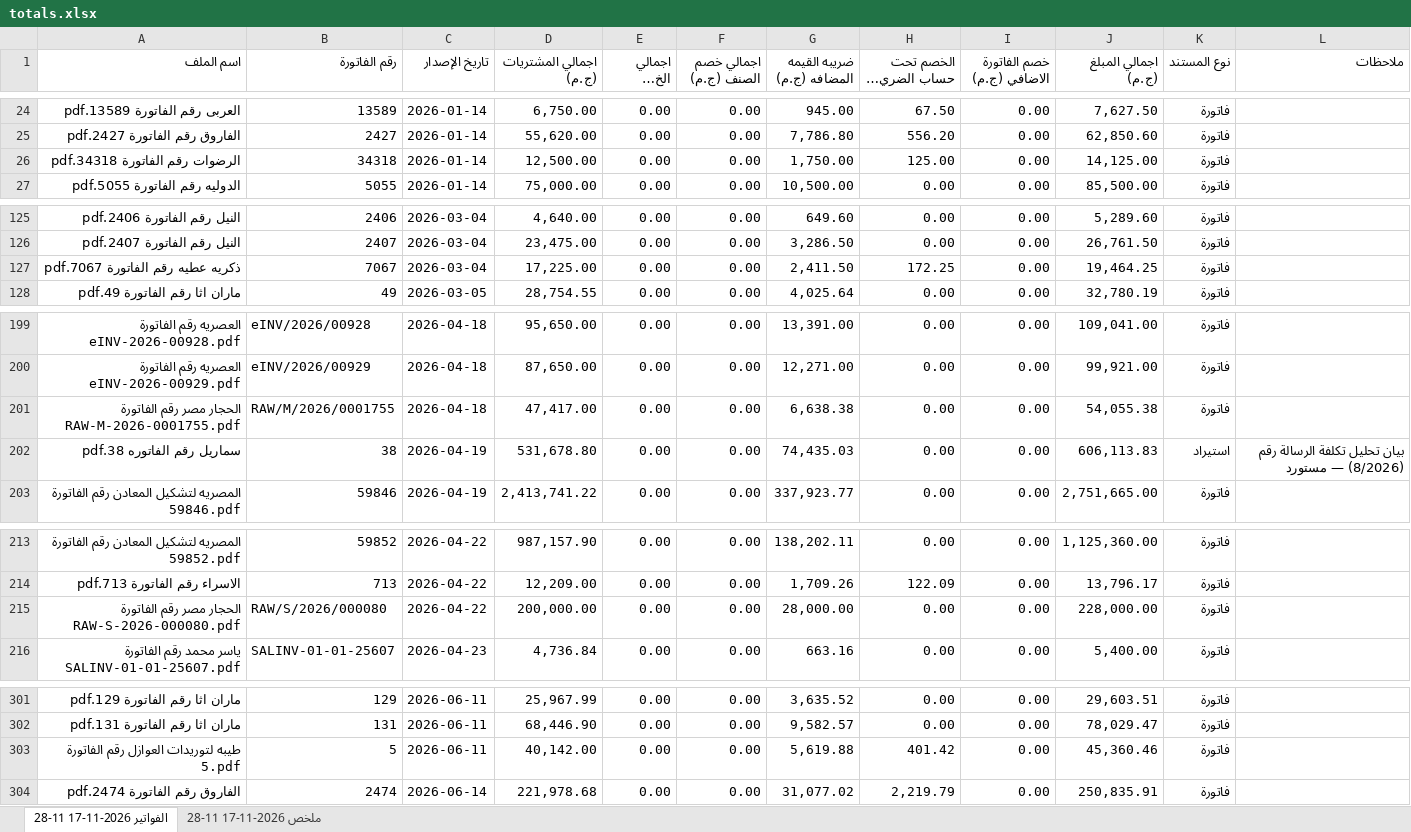
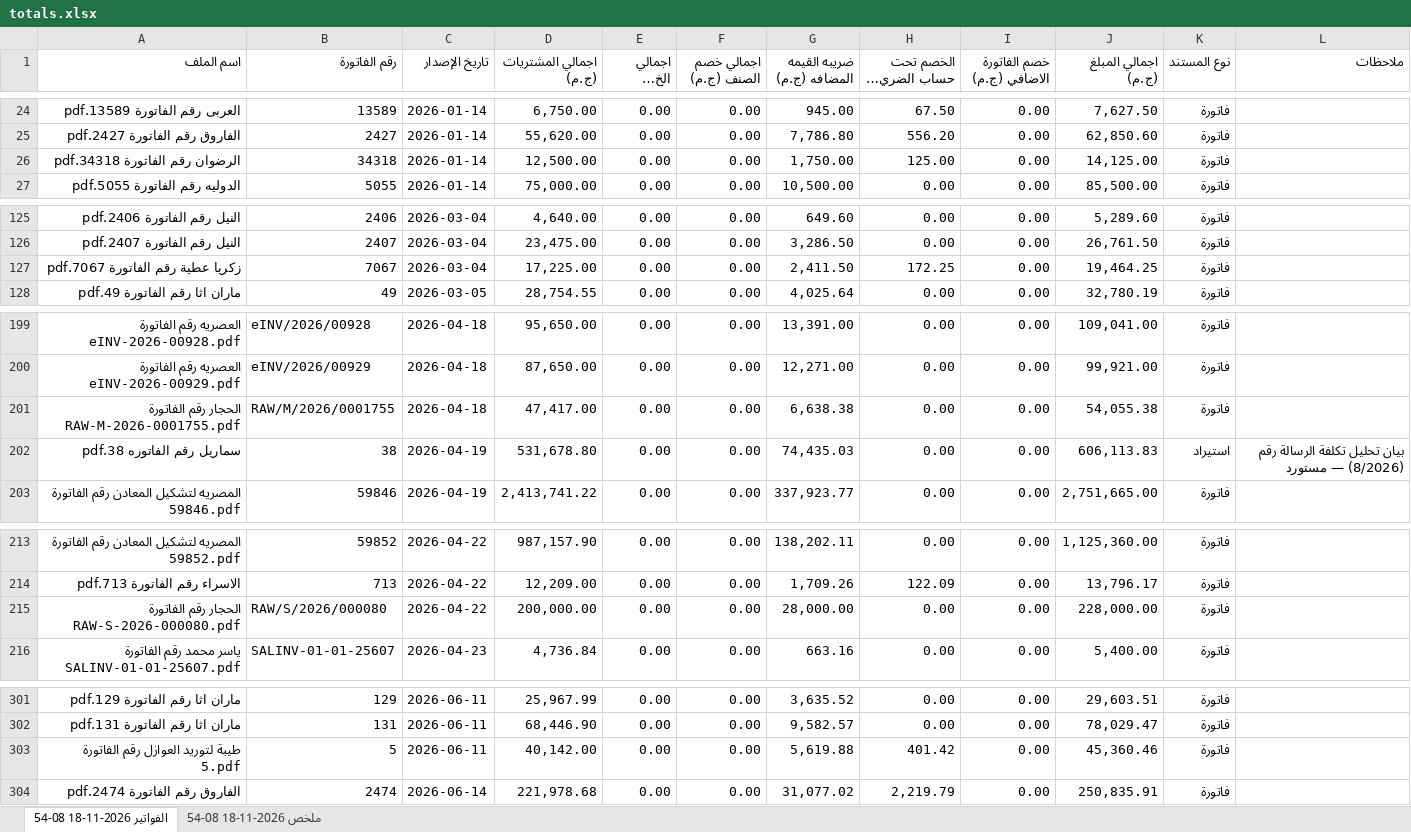
Before and after one commit to moggroupdev/erp-server, an Excel workbook: data/invoices/totals.xlsx, sheet الفواتير 2026-11-18 08-54, drawn as a sheet; only a part is shown, gaps mark what is left out; long unchanged cells end in …; values as stored, in another font and other column widths than the file's, no cell formats; the diff covers the shown part only; the diff names each change by its address in the sheet, - before the commit and + after, or states it on an @@ line.

```diff
--- a/data/invoices/totals.xlsx (sheet الفواتير 2026-11-18 08-54)
+++ b/data/invoices/totals.xlsx (sheet الفواتير 2026-11-18 08-54)
-sheet tab: الفواتير 2026-11-17 11-28
+sheet tab: الفواتير 2026-11-18 08-54
-sheet tab: ملخص 2026-11-17 11-28
+sheet tab: ملخص 2026-11-18 08-54
-A26 (اسم الملف): الرضوات رقم الفاتورة 34318.pdf
+A26 (اسم الملف): الرضوان رقم الفاتورة 34318.pdf
-A127 (اسم الملف): ذكريه عطيه رقم الفاتورة 7067.pdf
+A127 (اسم الملف): زكريا عطية رقم الفاتورة 7067.pdf
-A201 (اسم الملف): الحجار مصر رقم الفاتورة RAW-M-2026-0001755.pdf
+A201 (اسم الملف): الحجار رقم الفاتورة RAW-M-2026-0001755.pdf
-A215 (اسم الملف): الحجار مصر رقم الفاتورة RAW-S-2026-000080.pdf
+A215 (اسم الملف): الحجار رقم الفاتورة RAW-S-2026-000080.pdf
-A303 (اسم الملف): طيبه لتوريدات العوازل رقم الفاتورة 5.pdf
+A303 (اسم الملف): طيبة لتوريد العوازل رقم الفاتورة 5.pdf
```
Also changed, not shown: 1 added row and 28 edited cells elsewhere in this sheet, sheet ملخص 2026-11-18 08-54, cell formats, data/transactions/all.xlsx.
